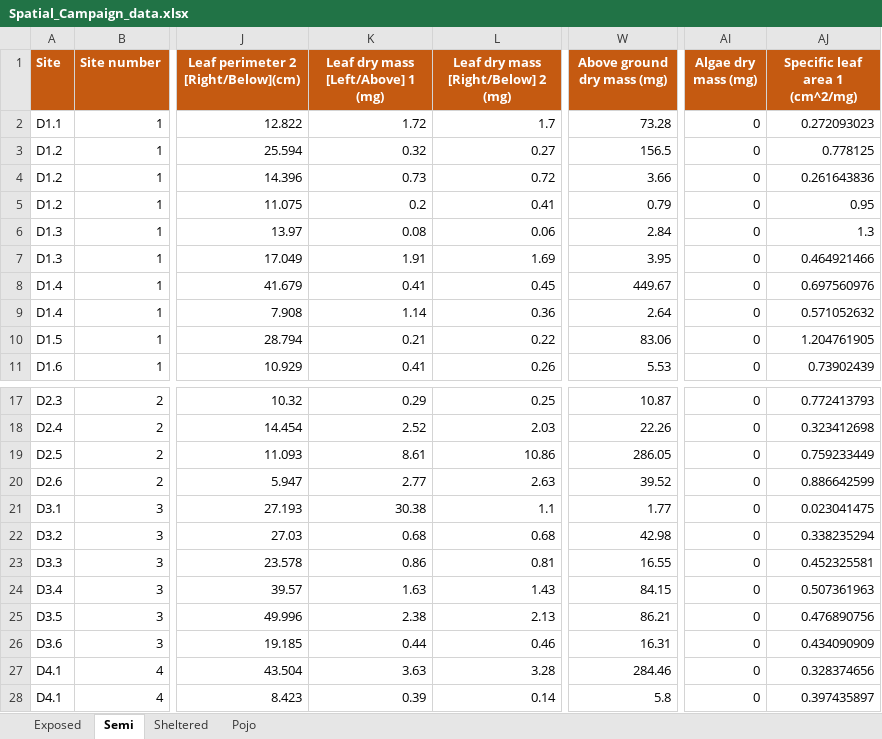
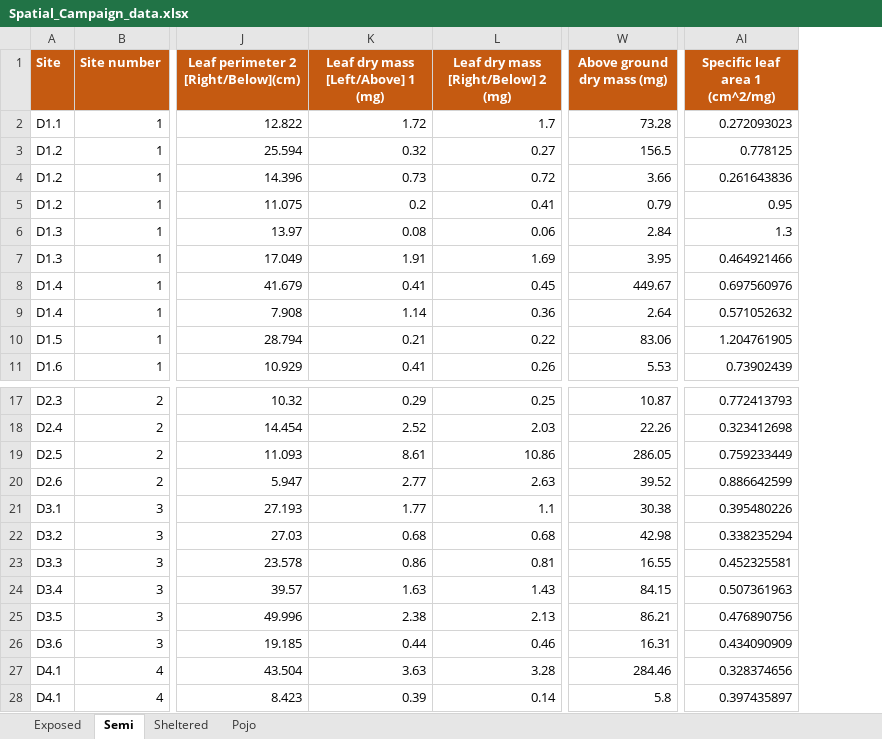
Before and after one commit to roellammerant/SpatialCampaign23_ITV, an Excel workbook: DATA/Spatial_Campaign_data.xlsx, sheet Semi, drawn as a sheet; only a part is shown, gaps mark what is left out; values as stored, in another font and other column widths than the file's, no borders; removed rows and columns are numbered as before the commit, all else as after; the diff names each change by its address in the sheet, - before the commit and + after, or states it on an @@ line.

Commit message:
Update leaf data in dataset + creat community indices dataset for leaf traits

```diff
--- a/DATA/Spatial_Campaign_data.xlsx (sheet Semi)
+++ b/DATA/Spatial_Campaign_data.xlsx (sheet Semi)
-column AI (Algae dry mass (mg)), rows 2-11: all 0; rows 17-28: all 0
-K21: 30.38
+K21: 1.77
-W21 (Above ground dry mass (mg)): 1.77
+W21 (Above ground dry mass (mg)): 30.38
-AI21 (Specific leaf area 1 (cm^2/mg)): 0.023041475
+AI21 (Specific leaf area 1 (cm^2/mg)): 0.395480226
```
Also changed, not shown: sheet Pojo, sheet Sheltered, sheet Exposed, formulas that keep their value, 1 other file.
